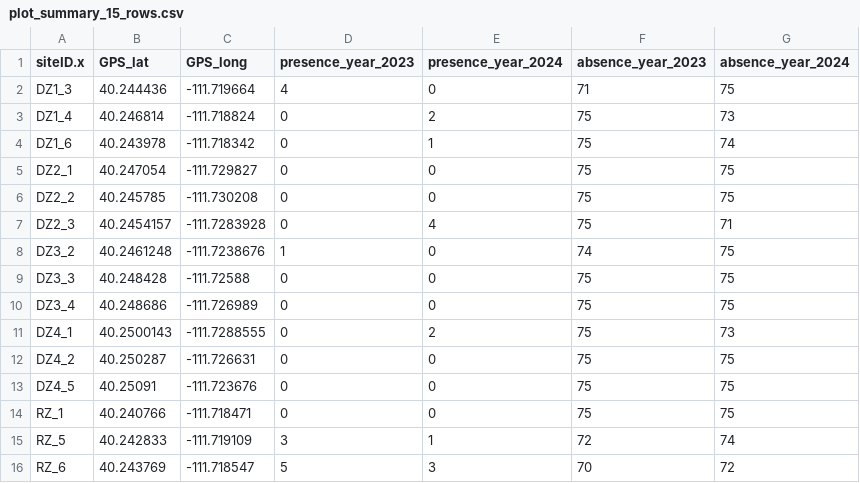
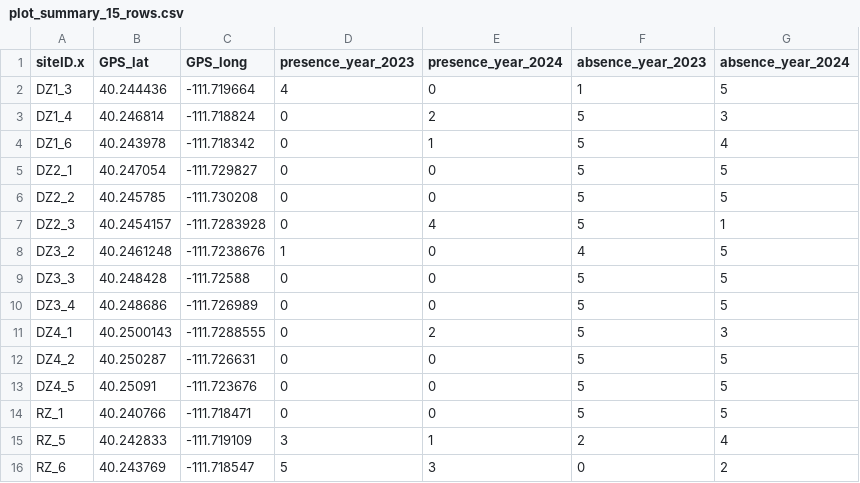
Before and after one commit to mgslocombe/USU_UGResearch, a CSV file: ChloeFrancisUR/ArcGIS_Files/plot_summary_15_rows.csv, drawn as a sheet.

Commit message:
new arcgis code, absence data fixed

```diff
--- a/ChloeFrancisUR/ArcGIS_Files/plot_summary_15_rows.csv
+++ b/ChloeFrancisUR/ArcGIS_Files/plot_summary_15_rows.csv
@@ -1,16 +1,16 @@
 "siteID.x","GPS_lat","GPS_long","presence_year_2023","presence_year_2024","absence_year_2023","absence_year_2024"
-"DZ1_3",40.244436,-111.719664,4,0,71,75
-"DZ1_4",40.246814,-111.718824,0,2,75,73
-"DZ1_6",40.243978,-111.718342,0,1,75,74
-"DZ2_1",40.247054,-111.729827,0,0,75,75
-"DZ2_2",40.245785,-111.730208,0,0,75,75
-"DZ2_3",40.2454157,-111.7283928,0,4,75,71
-"DZ3_2",40.2461248,-111.7238676,1,0,74,75
-"DZ3_3",40.248428,-111.72588,0,0,75,75
-"DZ3_4",40.248686,-111.726989,0,0,75,75
-"DZ4_1",40.2500143,-111.7288555,0,2,75,73
-"DZ4_2",40.250287,-111.726631,0,0,75,75
-"DZ4_5",40.25091,-111.723676,0,0,75,75
-"RZ_1",40.240766,-111.718471,0,0,75,75
-"RZ_5",40.242833,-111.719109,3,1,72,74
-"RZ_6",40.243769,-111.718547,5,3,70,72
+"DZ1_3",40.244436,-111.719664,4,0,1,5
+"DZ1_4",40.246814,-111.718824,0,2,5,3
+"DZ1_6",40.243978,-111.718342,0,1,5,4
+"DZ2_1",40.247054,-111.729827,0,0,5,5
+"DZ2_2",40.245785,-111.730208,0,0,5,5
+"DZ2_3",40.2454157,-111.7283928,0,4,5,1
+"DZ3_2",40.2461248,-111.7238676,1,0,4,5
+"DZ3_3",40.248428,-111.72588,0,0,5,5
+"DZ3_4",40.248686,-111.726989,0,0,5,5
+"DZ4_1",40.2500143,-111.7288555,0,2,5,3
+"DZ4_2",40.250287,-111.726631,0,0,5,5
+"DZ4_5",40.25091,-111.723676,0,0,5,5
+"RZ_1",40.240766,-111.718471,0,0,5,5
+"RZ_5",40.242833,-111.719109,3,1,2,4
+"RZ_6",40.243769,-111.718547,5,3,0,2
```
Also changed, not shown: ChloeFrancisUR/ArcGIS_Files/plot_summary_30_rows.csv, 1 other file.
